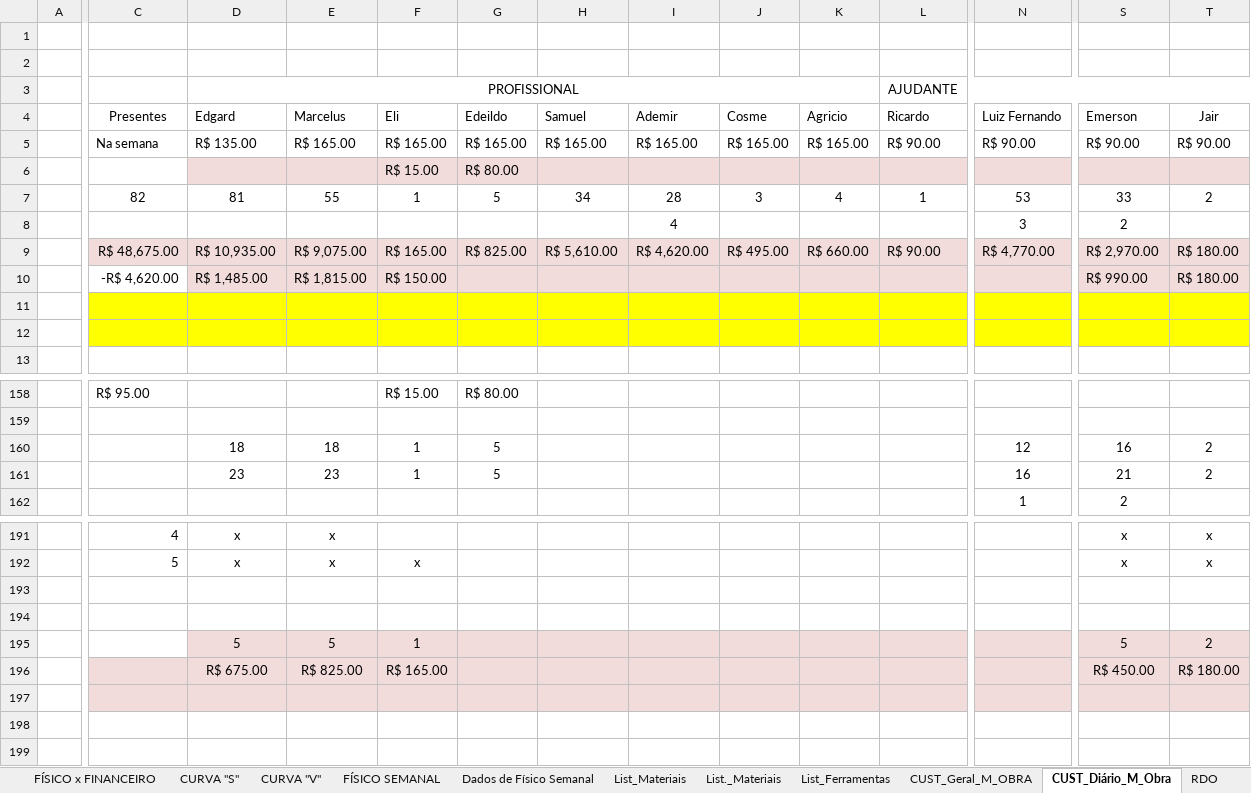
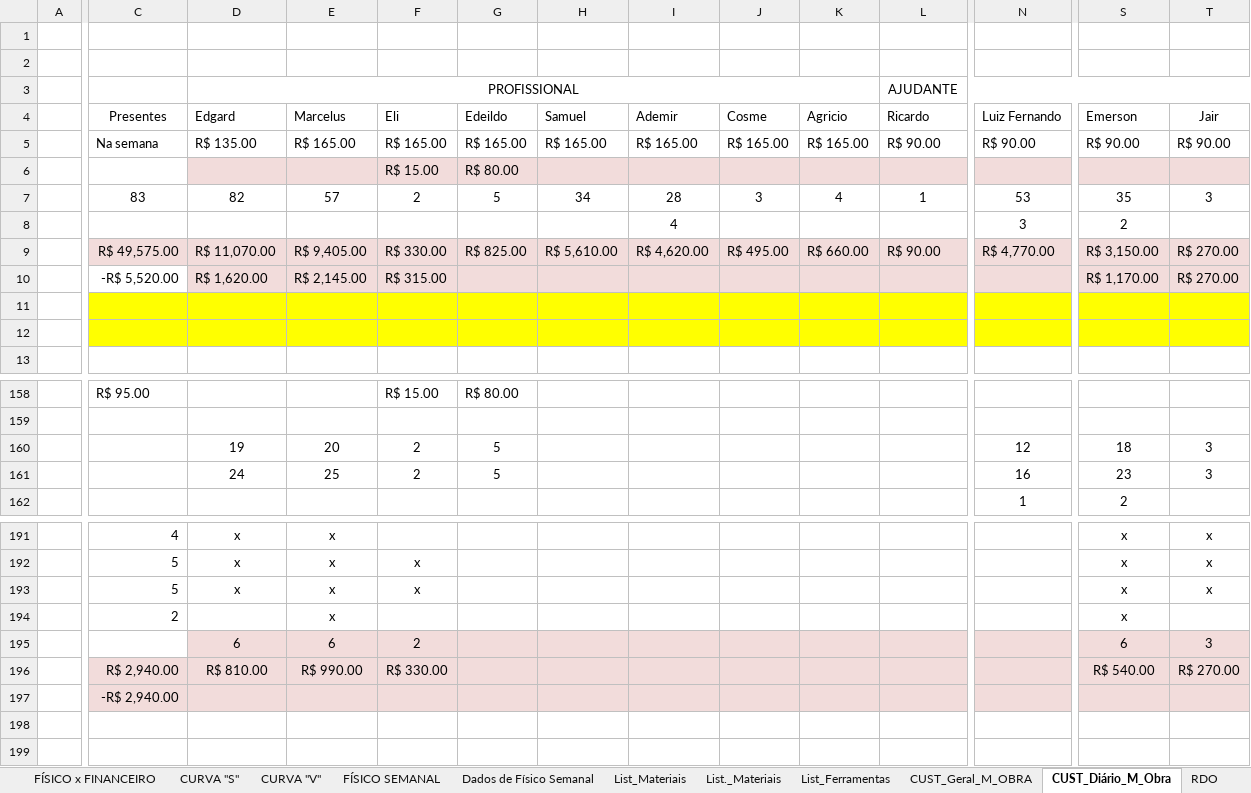
Before and after one commit to EdgardSancosta/Cronograma_Fisico_Financeiro, an Excel workbook: Cronograma_Fisíco_Finan_&_Curva_S_V_(2)(1).xlsx, sheet CUST_Diário_M_Obra, drawn as a sheet; only a part is shown, gaps mark what is left out; values as stored, in another font and other column widths than the file's, no borders; conditional formats not drawn; removed rows and columns are numbered as before the commit, all else as after; rows hold the shown columns only; the diff covers the shown part only; the diff names each change by its address in the sheet, - before the commit and + after, or states it on an @@ line.

```diff
--- a/Cronograma_Fisíco_Finan_&_Curva_S_V_(2)(1).xlsx (sheet CUST_Diário_M_Obra)
+++ b/Cronograma_Fisíco_Finan_&_Curva_S_V_(2)(1).xlsx (sheet CUST_Diário_M_Obra)
-C7 (Presentes): 82
+C7 (Presentes): 83
-D7 (Edgard): 81
+D7 (Edgard): 82
-E7 (Marcelus): 55
+E7 (Marcelus): 57
-F7 (Eli): 1
+F7 (Eli): 2
-S7 (Emerson): 33
+S7 (Emerson): 35
-T7 (Jair): 2
+T7 (Jair): 3
-C9 (Presentes): R$ 48,675.00
+C9 (Presentes): R$ 49,575.00
-D9 (Edgard): R$ 10,935.00
+D9 (Edgard): R$ 11,070.00
-E9 (Marcelus): R$ 9,075.00
+E9 (Marcelus): R$ 9,405.00
-F9 (Eli): R$ 165.00
+F9 (Eli): R$ 330.00
-S9 (Emerson): R$ 2,970.00
+S9 (Emerson): R$ 3,150.00
-T9:T10 (Jair): R$ 180.00
+T9:T10 (Jair): R$ 270.00
-C10 (Presentes): -R$ 4,620.00
+C10 (Presentes): -R$ 5,520.00
-D10 (Edgard): R$ 1,485.00
+D10 (Edgard): R$ 1,620.00
-E10 (Marcelus): R$ 1,815.00
+E10 (Marcelus): R$ 2,145.00
-F10 (Eli): R$ 150.00
+F10 (Eli): R$ 315.00
-S10 (Emerson): R$ 990.00
+S10 (Emerson): R$ 1,170.00
-row 160:  |  | 18 | 18 | 1 | 5 |  |  |  |  |  | 12 | 16 | 2
-row 161:  |  | 23 | 23 | 1 | 5 |  |  |  |  |  | 16 | 21 | 2
+row 160:  |  | 19 | 20 | 2 | 5 |  |  |  |  |  | 12 | 18 | 3
+row 161:  |  | 24 | 25 | 2 | 5 |  |  |  |  |  | 16 | 23 | 3
-row 193: (empty)
-row 194: (empty)
-row 195:  |  | 5 | 5 | 1 |  |  |  |  |  |  |  | 5 | 2
-row 196:  |  | R$ 675.00 | R$ 825.00 | R$ 165.00 |  |  |  |  |  |  |  | R$ 450.00 | R$ 180.00
-row 193: (empty)
+row 193:  | 5 | x | x | x |  |  |  |  |  |  |  | x | x
-C193:T193 fill: #F2DCDB
+C193:T193 fill: none
+row 194:  | 2 |  | x |  |  |  |  |  |  |  |  | x
+row 195:  |  | 6 | 6 | 2 |  |  |  |  |  |  |  | 6 | 3
+row 196:  | R$ 2,940.00 | R$ 810.00 | R$ 990.00 | R$ 330.00 |  |  |  |  |  |  |  | R$ 540.00 | R$ 270.00
+row 197:  | -R$ 2,940.00
```
Also changed, not shown: 2 added rows, 2 removed rows and cell formats elsewhere in this sheet, sheet FÍSICO x FINANCEIRO, sheet CUST_Geral_M_OBRA, charts or pictures.
